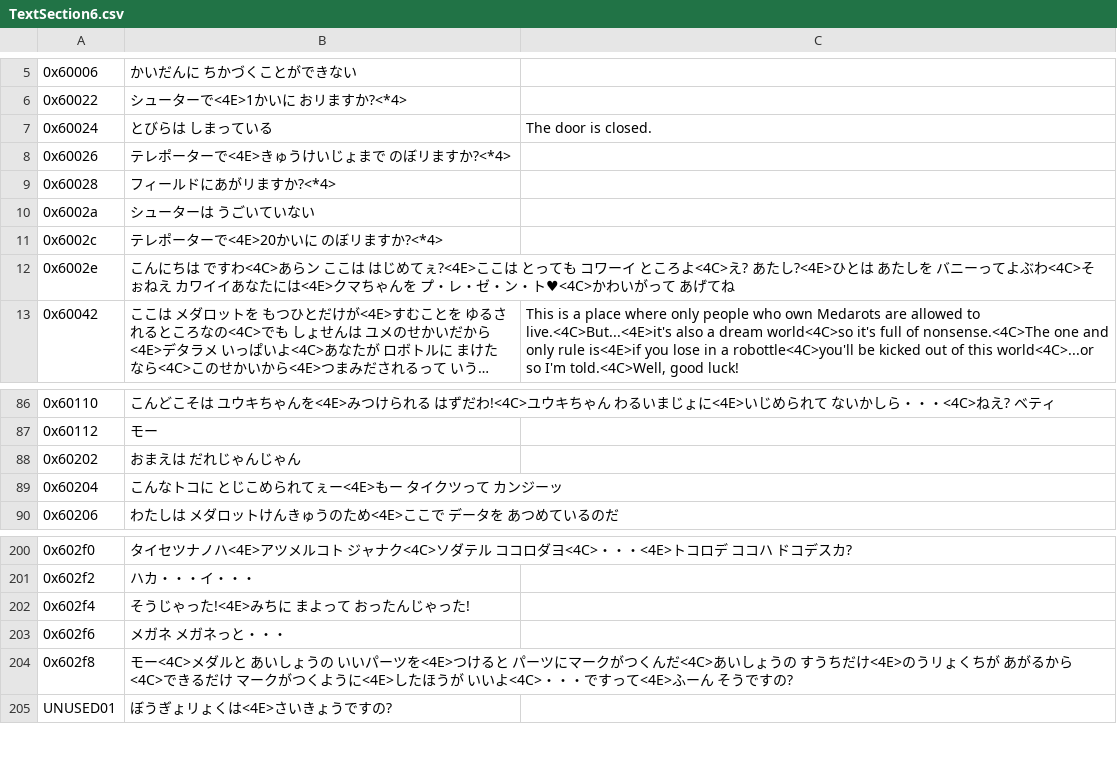
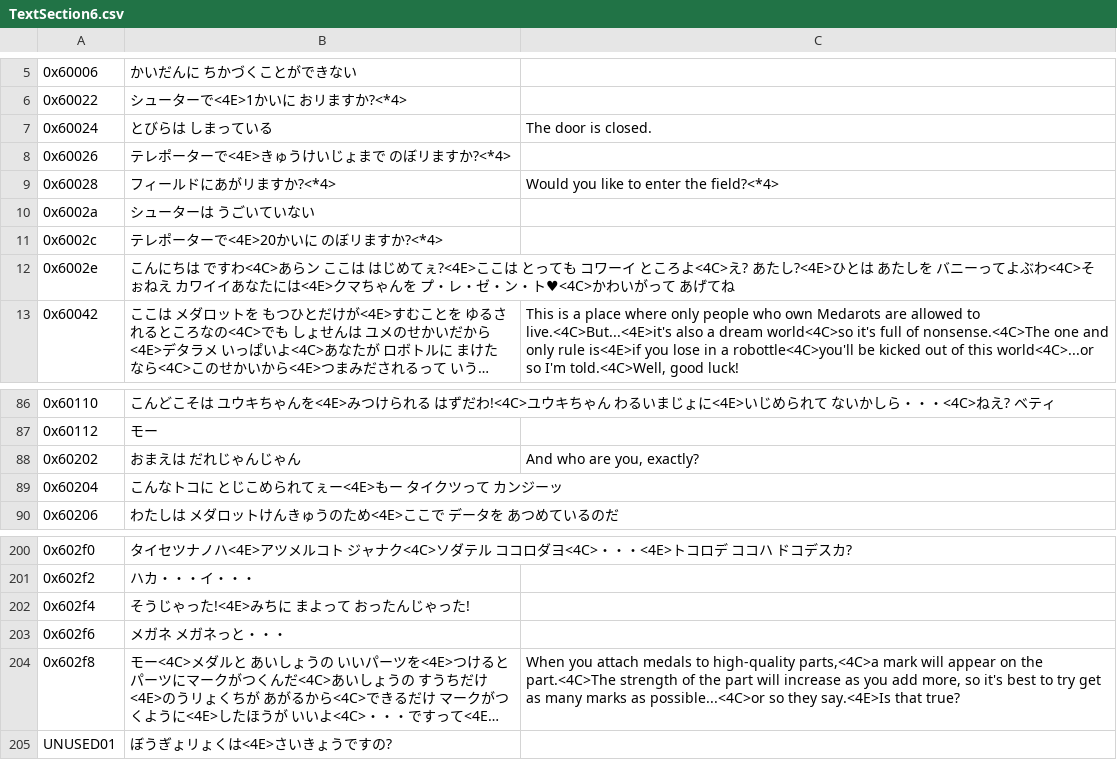
Before and after one commit to ixalsera/medarot1-pc, a CSV file: text/dialog/TextSection6.csv, drawn as a sheet; only a part is shown, gaps mark what is left out; long unchanged cells end in …; the diff names each change by its address in the sheet, - before the commit and + after, or states it on an @@ line.

```diff
--- a/text/dialog/TextSection6.csv
+++ b/text/dialog/TextSection6.csv
-C9: (empty)
+C9: Would you like to enter the field?<*4>
-C88: (empty)
+C88: And who are you, exactly?
-C204: (empty)
+C204: When you attach medals to high-quality parts,<4C>a mark will appear on the part.<4C>The strength of the part will increase as you add more, so it's best to try get as many marks as possible...<4C>or so they say.<4E>Is that true?
```
Also changed, not shown: text/dialog/TextSection0.csv, text/dialog/TextSection4.csv, 6 other files.
